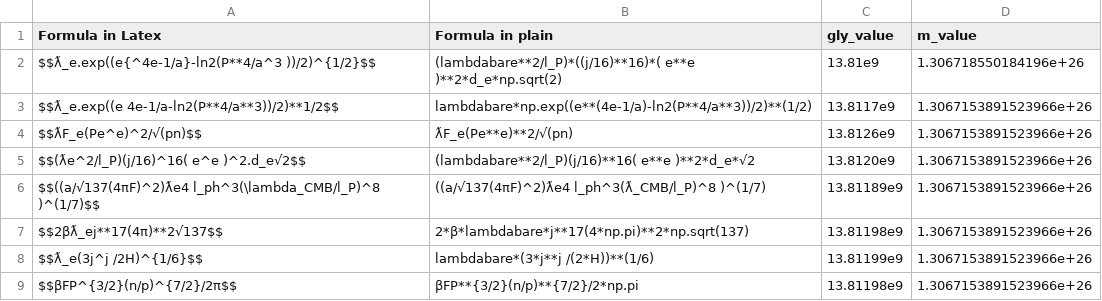
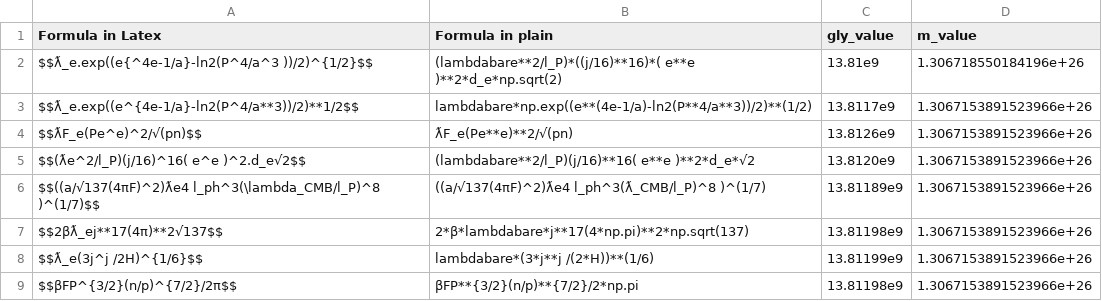
Before and after one commit to LaGuer/hubble-table, a CSV file: hubble-table.csv, drawn as a sheet.

Commit message:
Update hubble-table.csv

```diff
--- a/hubble-table.csv
+++ b/hubble-table.csv
@@ -1,4 +1,4 @@
 Formula in Latex, Formula in plain, gly_value, m_value
-$$ƛ_e.exp((e{^4e-1/a}-ln2(P**4/a^3 ))/2)^{1/2}$$, 	(lambdabare**2/l_P)*((j/16)**16)*( e**e )**2*d_e*np.sqrt(2), 13.81e9,  	1.306718550184196e+26 	
-$$ƛ_e.exp((e 4e-1/a-ln2(P**4/a**3))/2)**1/2$$, lambdabare*np.exp((e**(4e-1/a)-ln2(P**4/a**3))/2)**(1/2), 13.8117e9, 1.3067153891523966e+26
+$$ƛ_e.exp((e{^4e-1/a}-ln2(P^4/a^3 ))/2)^{1/2}$$, 	(lambdabare**2/l_P)*((j/16)**16)*( e**e )**2*d_e*np.sqrt(2), 13.81e9,  	1.306718550184196e+26 	
+$$ƛ_e.exp((e^{4e-1/a}-ln2(P^4/a**3))/2)**1/2$$, lambdabare*np.exp((e**(4e-1/a)-ln2(P**4/a**3))/2)**(1/2), 13.8117e9, 1.3067153891523966e+26
 $$ƛF_e(Pe^e)^2/√(pn)$$, ƛF_e(Pe**e)**2/√(pn), 13.8126e9, 1.3067153891523966e+26
```
